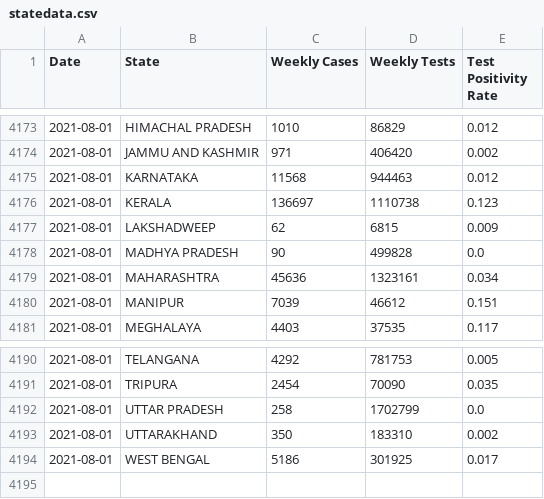
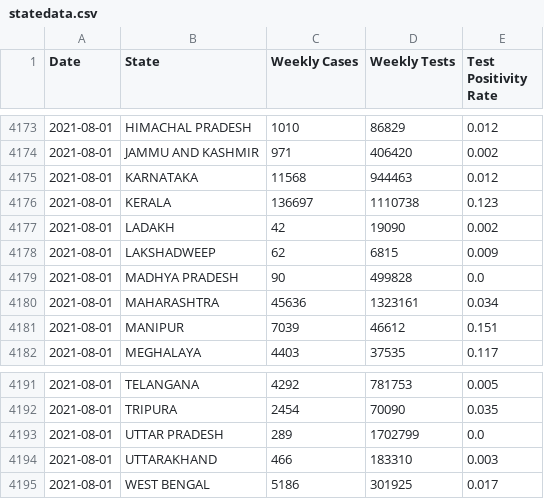
Before and after one commit to aatishb/indiatestpositivitydata, a CSV file: statedata.csv, drawn as a sheet; only a part is shown, gaps mark what is left out.

```diff
--- a/statedata.csv
+++ b/statedata.csv
@@ -4176,2 +4176,3 @@ Date,State,Weekly Cases,Weekly Tests,Test Positivity Rate
 2021-08-01,KERALA,136697,1110738,0.123
+2021-08-01,LADAKH,42,19090,0.002
 2021-08-01,LAKSHADWEEP,62,6815,0.009
@@ -4191,4 +4192,4 @@ Date,State,Weekly Cases,Weekly Tests,Test Positivity Rate
 2021-08-01,TRIPURA,2454,70090,0.035
-2021-08-01,UTTAR PRADESH,258,1702799,0.0
-2021-08-01,UTTARAKHAND,350,183310,0.002
+2021-08-01,UTTAR PRADESH,289,1702799,0.0
+2021-08-01,UTTARAKHAND,466,183310,0.003
 2021-08-01,WEST BENGAL,5186,301925,0.017
```
